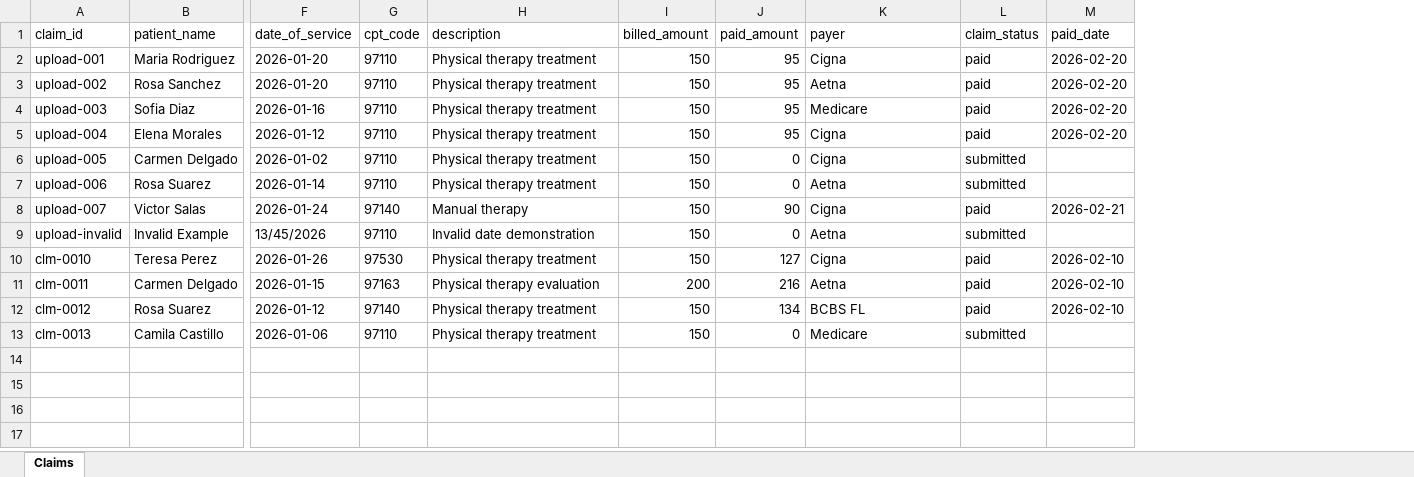
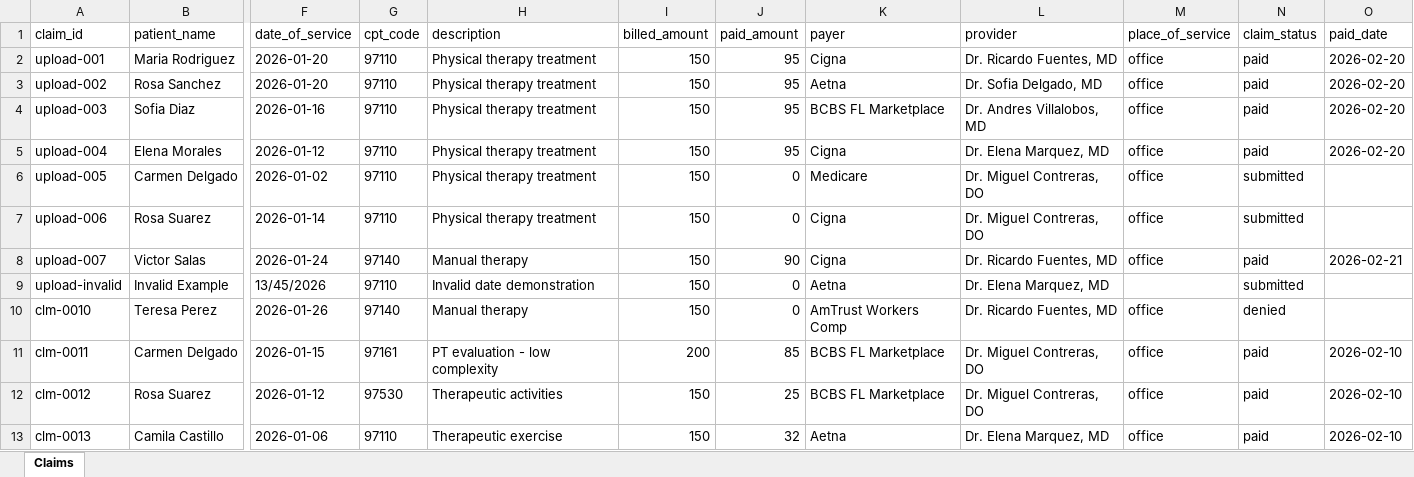
Before and after one commit to gcpoggi/patient-checkin, an Excel workbook: public/samples/claims-kendall-jan-2026.xlsx, sheet Claims, drawn as a sheet; only a part is shown, gaps mark what is left out; values as stored, in another font and other column widths than the file's, no borders; addresses are those after the commit; the diff names each change by its address in the sheet, - before the commit and + after, or states it on an @@ line.

```diff
--- a/public/samples/claims-kendall-jan-2026.xlsx (sheet Claims)
+++ b/public/samples/claims-kendall-jan-2026.xlsx (sheet Claims)
+column L (provider), rows 2-13: Dr. Ricardo Fuentes, MD | Dr. Sofia Delgado, MD | Dr. Andres Villalobos, MD | Dr. Elena Marquez, MD | Dr. Miguel Contreras, DO | Dr. Miguel Contreras, DO | Dr. Ricardo Fuentes, MD | Dr. Elena Marquez, MD | Dr. Ricardo Fuentes, MD | Dr. Miguel Contreras, DO | Dr. Miguel Contreras, DO | Dr. Elena Marquez, MD
+column M (place_of_service), rows 2-13: office | office | office | office | office | office | office |  | office | office | office | office
-K4 (payer): Medicare
+K4 (payer): BCBS FL Marketplace
-K6 (payer): Cigna
+K6 (payer): Medicare
-K7 (payer): Aetna
+K7 (payer): Cigna
-G10 (cpt_code): 97530
+G10 (cpt_code): 97140
-H10 (description): Physical therapy treatment
+H10 (description): Manual therapy
-J10 (paid_amount): 127
+J10 (paid_amount): 0
-K10 (payer): Cigna
+K10 (payer): AmTrust Workers Comp
-N10 (claim_status): paid
+N10 (claim_status): denied
-O10 (paid_date): 2026-02-10
+O10 (paid_date): (empty)
-G11 (cpt_code): 97163
+G11 (cpt_code): 97161
-H11 (description): Physical therapy evaluation
+H11 (description): PT evaluation - low complexity
-J11 (paid_amount): 216
+J11 (paid_amount): 85
-K11 (payer): Aetna
+K11 (payer): BCBS FL Marketplace
-G12 (cpt_code): 97140
+G12 (cpt_code): 97530
-H12 (description): Physical therapy treatment
+H12 (description): Therapeutic activities
-J12 (paid_amount): 134
+J12 (paid_amount): 25
-K12 (payer): BCBS FL
+K12 (payer): BCBS FL Marketplace
-H13 (description): Physical therapy treatment
+H13 (description): Therapeutic exercise
-J13 (paid_amount): 0
+J13 (paid_amount): 32
-K13 (payer): Medicare
+K13 (payer): Aetna
-N13 (claim_status): submitted
+N13 (claim_status): paid
-O13 (paid_date): (empty)
+O13 (paid_date): 2026-02-10
```
Also changed, not shown: 6 other files.
